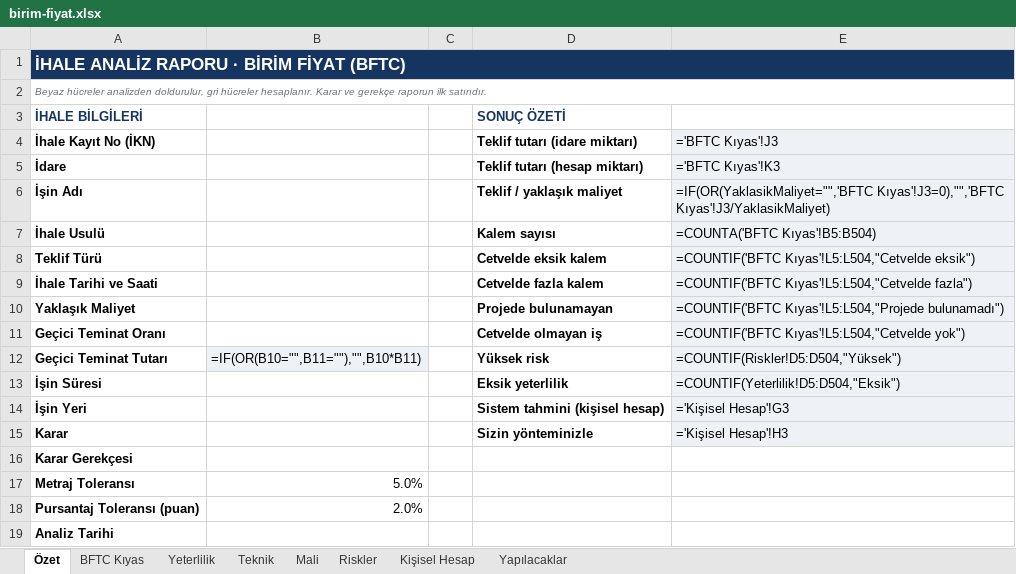
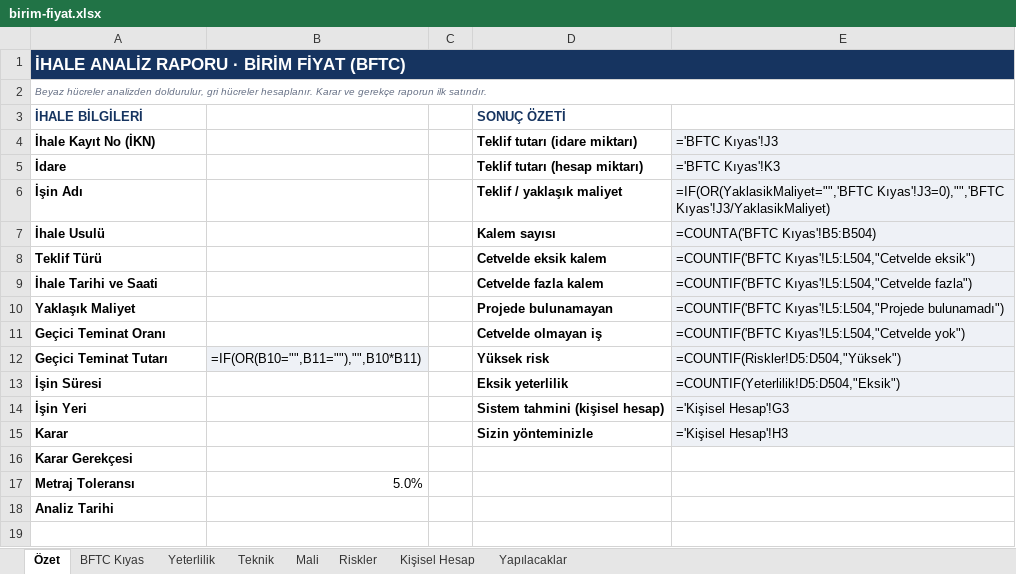
Before and after one commit to beyazsmokin/beyazsmokin, an Excel workbook: ihale-analiz/templates/excel/birim-fiyat.xlsx, sheet Özet, drawn as a sheet; values as stored, in another font and other column widths than the file's, no borders; formulas without a stored value are shown as written; conditional formats not drawn; the diff names each change by its address in the sheet, - before the commit and + after, or states it on an @@ line.

```diff
--- a/ihale-analiz/templates/excel/birim-fiyat.xlsx (sheet Özet)
+++ b/ihale-analiz/templates/excel/birim-fiyat.xlsx (sheet Özet)
-row 18: Pursantaj Toleransı (puan) | 2.0%
```
Also changed, not shown: ihale-analiz/templates/excel/anahtar-teslim.xlsx, 1 other file.
